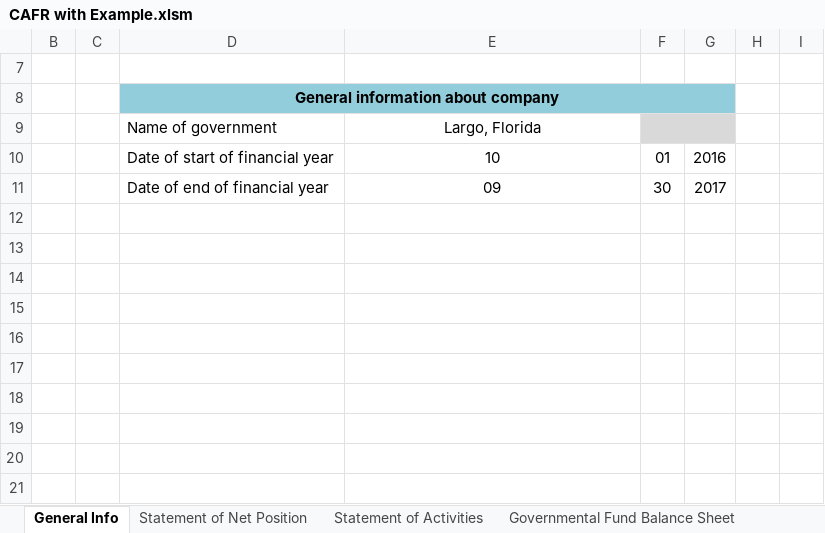
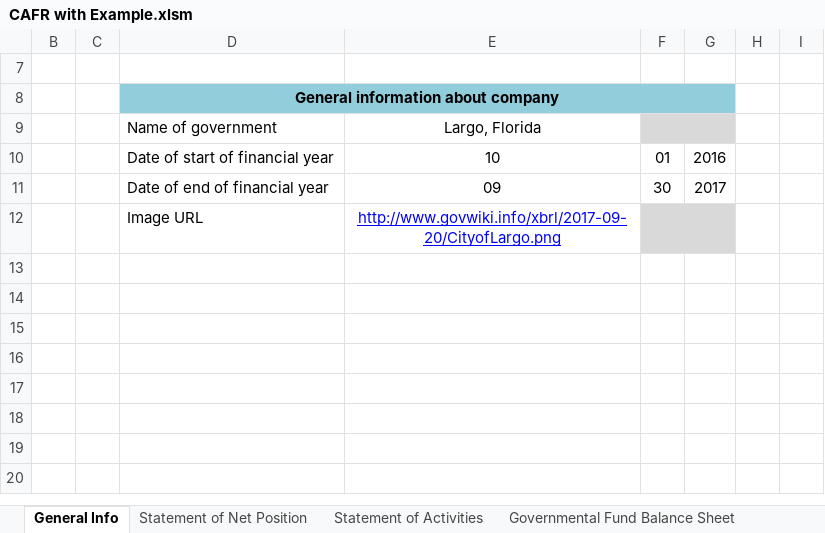
Before and after one commit to xbrlware/us_municipal_cafr_taxonomy, an Excel workbook: CAFR with Example.xlsm, sheet General Info, drawn as a sheet; values as stored, in another font and other column widths than the file's, no borders; charts and pictures not drawn; removed rows and columns are numbered as before the commit, all else as after; the diff names each change by its address in the sheet, - before the commit and + after, or states it on an @@ line.

Commit message:
Updated Image section

```diff
--- a/CAFR with Example.xlsm (sheet General Info)
+++ b/CAFR with Example.xlsm (sheet General Info)
-row 12: (empty)
+row 12:  |  | Image URL | http://www.govwiki.info/xbrl/2017-09-20/CityofLargo.png
-F12:G12 fill: none
+F12:G12 fill: #D9D9D9
+F12:G12 merged
-row 13: (empty)
-row 14: (empty)
-row 15: (empty)
-row 16: (empty)
-row 17: (empty)
-row 18: (empty)
-row 19: (empty)
-row 20: (empty)
```
Also changed, not shown: CAFR_Updated.xlsm.
